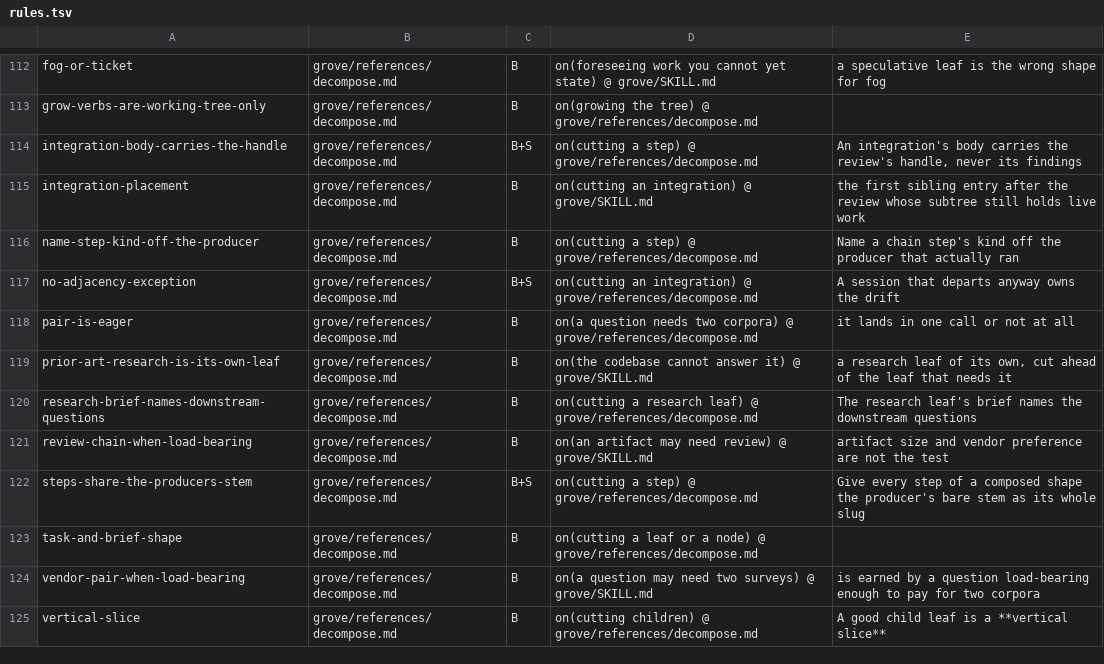
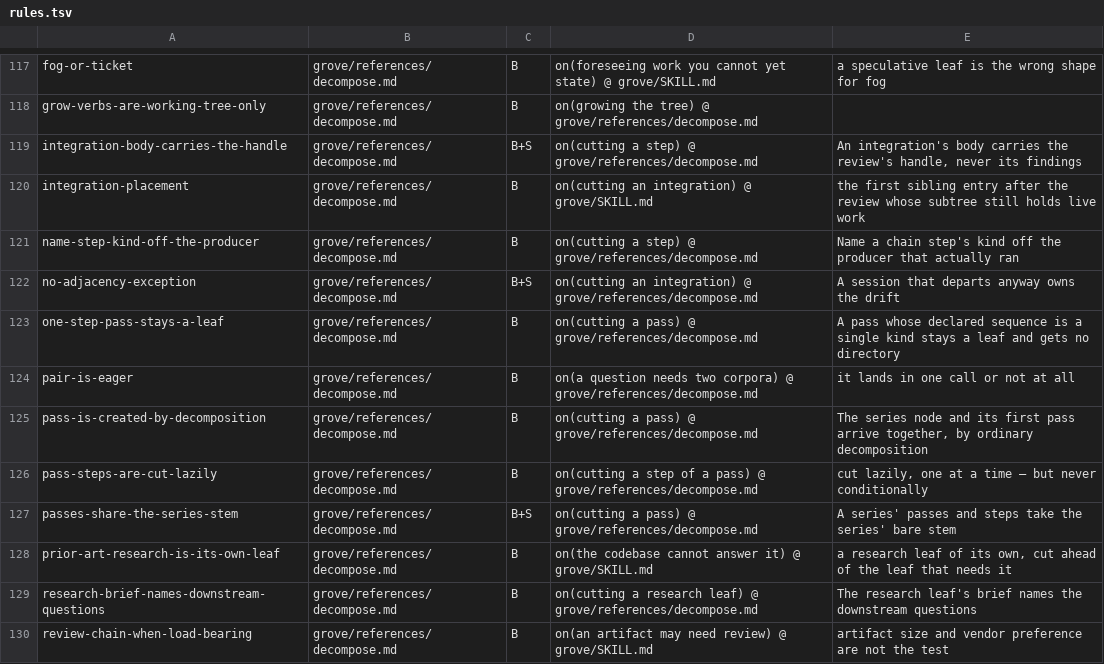
Before and after one commit to Linkuistics/grove, a TSV file: plugins/grove/conformance/rules.tsv, drawn as a sheet; only a part is shown, gaps mark what is left out; the shorter side is filled out with more unchanged rows; the diff covers the shown part only; the diff names each change by its address in the sheet, - before the commit and + after, or states it on an @@ line.

```diff
--- a/plugins/grove/conformance/rules.tsv
+++ b/plugins/grove/conformance/rules.tsv
+row 123: one-step-pass-stays-a-leaf | grove/references/decompose.md | B | on(cutting a pass) @ grove/references/decompose.md | A pass whose declared sequence is a single kind stays a leaf and gets no directory
+row 125: pass-is-created-by-decomposition | grove/references/decompose.md | B | on(cutting a pass) @ grove/references/decompose.md | The series node and its first pass arrive together, by ordinary decomposition
+row 126: pass-steps-are-cut-lazily | grove/references/decompose.md | B | on(cutting a step of a pass) @ grove/references/decompose.md | cut lazily, one at a time — but never conditionally
+row 127: passes-share-the-series-stem | grove/references/decompose.md | B+S | on(cutting a pass) @ grove/references/decompose.md | A series' passes and steps take the series' bare stem
```
Also changed, not shown: 9 added rows and 1 edited cell elsewhere in this file, 7 other files.
